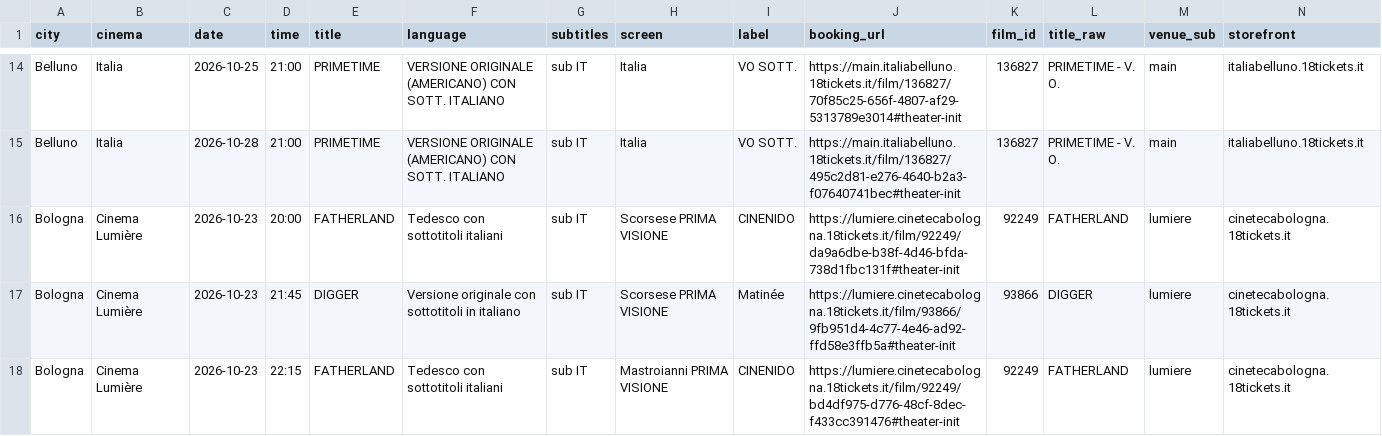
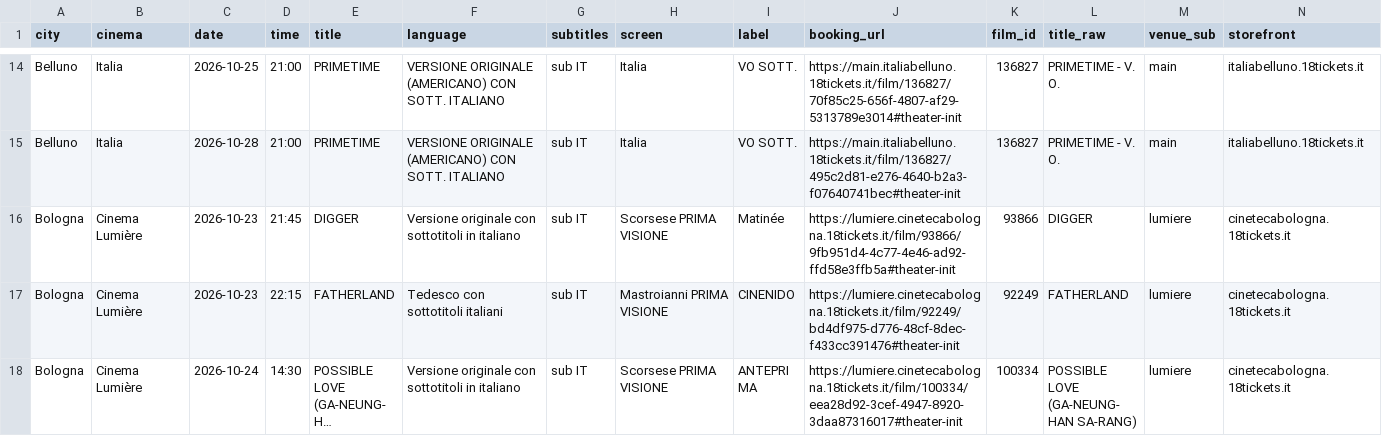
Before and after one commit to ricci-fraaancesco/film-ov, a CSV file: data/ov_showtimes.csv, drawn as a sheet; only a part is shown, gaps mark what is left out; the shorter side is filled out with more unchanged rows; long unchanged cells end in …; rows hold the shown columns only; the diff covers the shown part only; the diff names each change by its address in the sheet, - before the commit and + after, or states it on an @@ line.

```diff
--- a/data/ov_showtimes.csv
+++ b/data/ov_showtimes.csv
-row 16: Bologna | Cinema Lumière | 2026-10-23 | 20:00 | FATHERLAND | Tedesco con sottotitoli italiani | sub IT | Scorsese PRIMA VISIONE | CINENIDO | https://lumiere.cinetecabologna.18tickets.it/film/92249/da9a6dbe-b38f-4d46-bfda-738d1fbc131f#theater-init | 92249 | FATHERLAND | lumiere | cinetecabologna.18tickets.it
```
Also changed, not shown: 2 removed rows and 1 edited cell elsewhere in this file, 2 other files.
